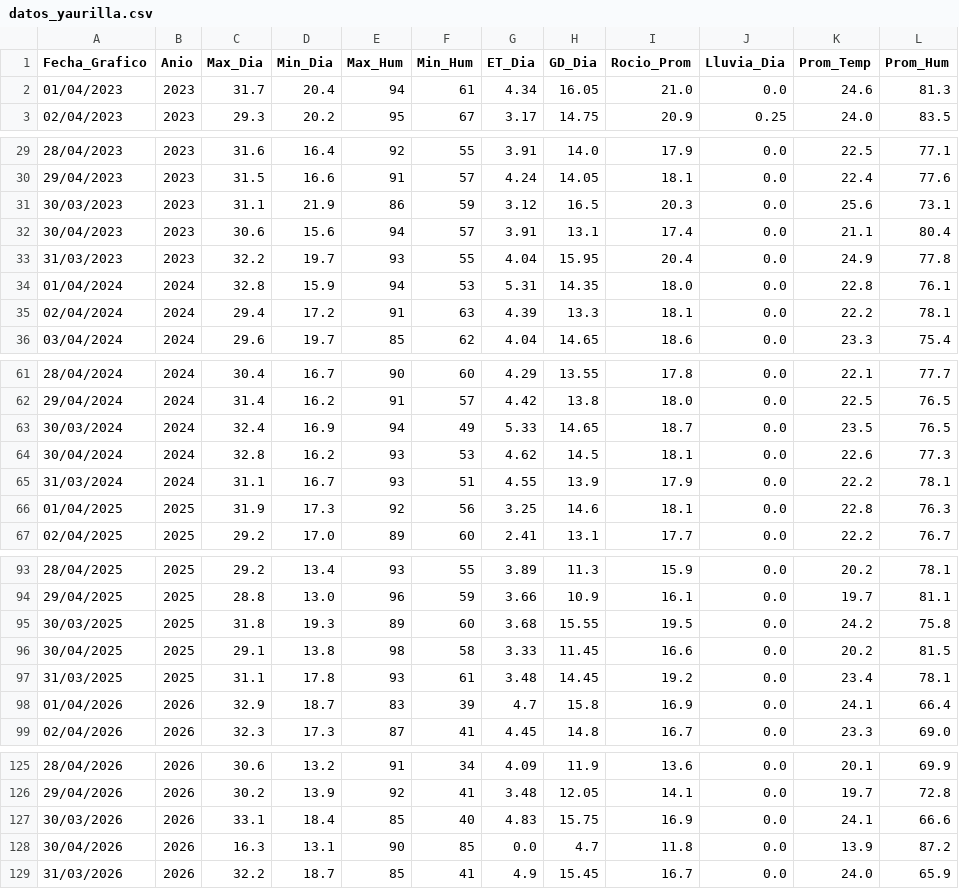
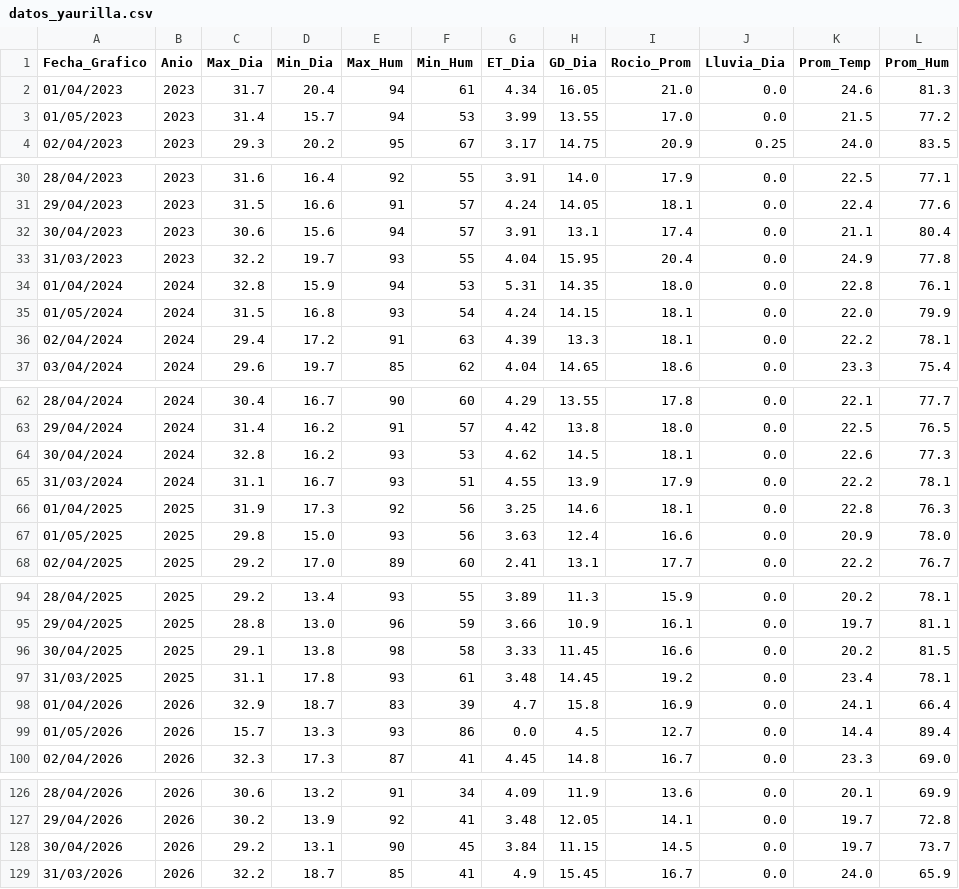
Before and after one commit to omartel-crypto/Datos_Meteorologico, a CSV file: datos_yaurilla.csv, drawn as a sheet; only a part is shown, gaps mark what is left out.

```diff
--- a/datos_yaurilla.csv
+++ b/datos_yaurilla.csv
@@ -2,2 +2,3 @@
 01/04/2023,2023,31.7,20.4,94,61,4.34,16.05,21.0,0.0,24.6,81.3
+01/05/2023,2023,31.4,15.7,94,53,3.99,13.55,17.0,0.0,21.5,77.2
 02/04/2023,2023,29.3,20.2,95,67,3.17,14.75,20.9,0.25,24.0,83.5
@@ -30,3 +31,2 @@
 29/04/2023,2023,31.5,16.6,91,57,4.24,14.05,18.1,0.0,22.4,77.6
-30/03/2023,2023,31.1,21.9,86,59,3.12,16.5,20.3,0.0,25.6,73.1
 30/04/2023,2023,30.6,15.6,94,57,3.91,13.1,17.4,0.0,21.1,80.4
@@ -34,2 +34,3 @@
 01/04/2024,2024,32.8,15.9,94,53,5.31,14.35,18.0,0.0,22.8,76.1
+01/05/2024,2024,31.5,16.8,93,54,4.24,14.15,18.1,0.0,22.0,79.9
 02/04/2024,2024,29.4,17.2,91,63,4.39,13.3,18.1,0.0,22.2,78.1
@@ -62,3 +63,2 @@
 29/04/2024,2024,31.4,16.2,91,57,4.42,13.8,18.0,0.0,22.5,76.5
-30/03/2024,2024,32.4,16.9,94,49,5.33,14.65,18.7,0.0,23.5,76.5
 30/04/2024,2024,32.8,16.2,93,53,4.62,14.5,18.1,0.0,22.6,77.3
@@ -66,2 +66,3 @@
 01/04/2025,2025,31.9,17.3,92,56,3.25,14.6,18.1,0.0,22.8,76.3
+01/05/2025,2025,29.8,15.0,93,56,3.63,12.4,16.6,0.0,20.9,78.0
 02/04/2025,2025,29.2,17.0,89,60,2.41,13.1,17.7,0.0,22.2,76.7
@@ -94,3 +95,2 @@
 29/04/2025,2025,28.8,13.0,96,59,3.66,10.9,16.1,0.0,19.7,81.1
-30/03/2025,2025,31.8,19.3,89,60,3.68,15.55,19.5,0.0,24.2,75.8
 30/04/2025,2025,29.1,13.8,98,58,3.33,11.45,16.6,0.0,20.2,81.5
@@ -98,2 +98,3 @@
 01/04/2026,2026,32.9,18.7,83,39,4.7,15.8,16.9,0.0,24.1,66.4
+01/05/2026,2026,15.7,13.3,93,86,0.0,4.5,12.7,0.0,14.4,89.4
 02/04/2026,2026,32.3,17.3,87,41,4.45,14.8,16.7,0.0,23.3,69.0
@@ -126,4 +127,3 @@
 29/04/2026,2026,30.2,13.9,92,41,3.48,12.05,14.1,0.0,19.7,72.8
-30/03/2026,2026,33.1,18.4,85,40,4.83,15.75,16.9,0.0,24.1,66.6
-30/04/2026,2026,16.3,13.1,90,85,0.0,4.7,11.8,0.0,13.9,87.2
+30/04/2026,2026,29.2,13.1,90,45,3.84,11.15,14.5,0.0,19.7,73.7
 31/03/2026,2026,32.2,18.7,85,41,4.9,15.45,16.7,0.0,24.0,65.9
```
Also changed, not shown: datos_actualizados.csv.
